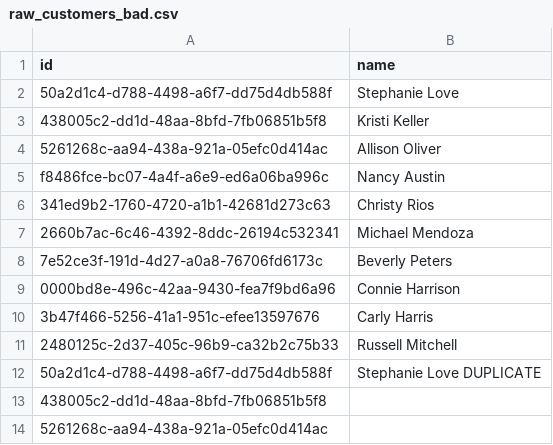
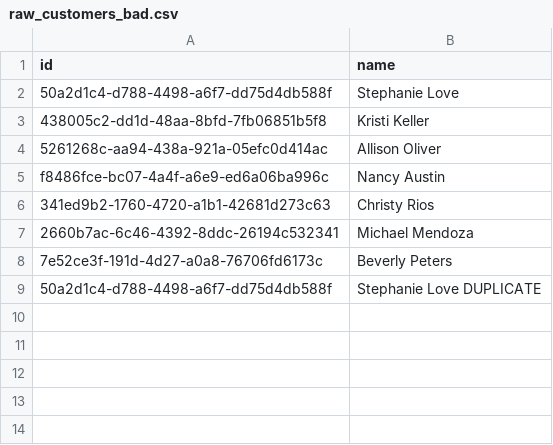
Before and after one commit to correlator-io/correlator, a CSV file: deployments/demo/dbt/seeds/bad_data/raw_customers_bad.csv, drawn as a sheet.

Commit message:
chore: update demo models for more realistic lineage
Signed-off-by: Emmanuel King Kasulani <kasulani@gmail.com>

```diff
--- a/deployments/demo/dbt/seeds/bad_data/raw_customers_bad.csv
+++ b/deployments/demo/dbt/seeds/bad_data/raw_customers_bad.csv
@@ -8,7 +8,2 @@ f8486fce-bc07-4a4f-a6e9-ed6a06ba996c,Nancy Austin
 7e52ce3f-191d-4d27-a0a8-76706fd6173c,Beverly Peters
-0000bd8e-496c-42aa-9430-fea7f9bd6a96,Connie Harrison
-3b47f466-5256-41a1-951c-efee13597676,Carly Harris
-2480125c-2d37-405c-96b9-ca32b2c75b33,Russell Mitchell
 50a2d1c4-d788-4498-a6f7-dd75d4db588f,Stephanie Love DUPLICATE
-438005c2-dd1d-48aa-8bfd-7fb06851b5f8,
-5261268c-aa94-438a-921a-05efc0d414ac,
```
Also changed, not shown: deployments/demo/dbt/seeds/bad_data/raw_orders_bad.csv, 3 other files.
